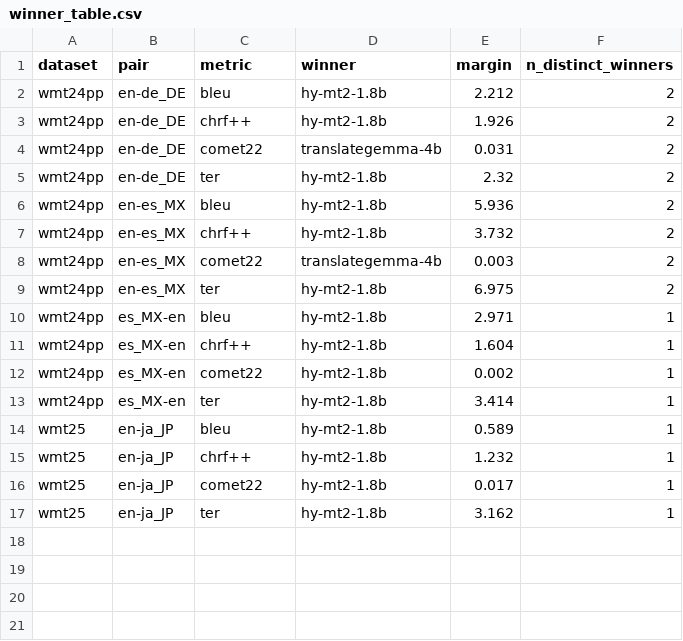
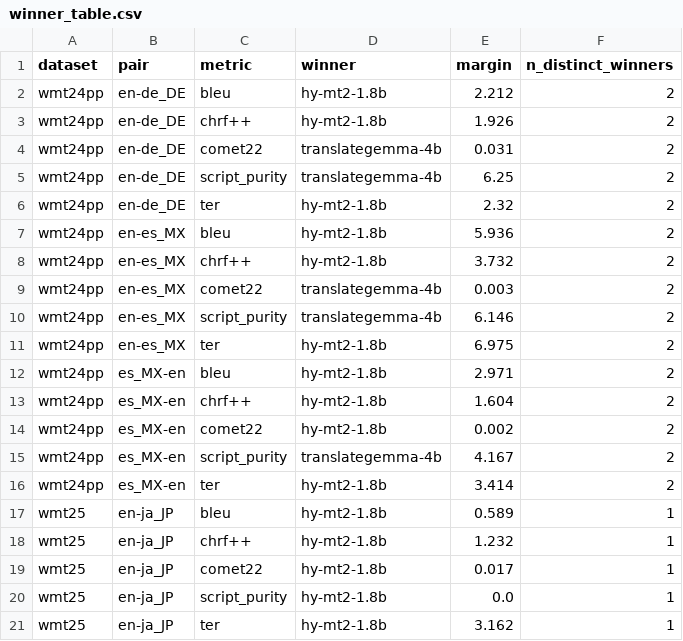
Before and after one commit to FrankFacundo/Lab, a CSV file: translate_evaluation/outputs/scores/winner_table.csv, drawn as a sheet.

```diff
--- a/translate_evaluation/outputs/scores/winner_table.csv
+++ b/translate_evaluation/outputs/scores/winner_table.csv
@@ -4,2 +4,3 @@ wmt24pp,en-de_DE,chrf++,hy-mt2-1.8b,1.926,2
 wmt24pp,en-de_DE,comet22,translategemma-4b,0.031,2
+wmt24pp,en-de_DE,script_purity,translategemma-4b,6.25,2
 wmt24pp,en-de_DE,ter,hy-mt2-1.8b,2.32,2
@@ -8,7 +9,9 @@ wmt24pp,en-es_MX,chrf++,hy-mt2-1.8b,3.732,2
 wmt24pp,en-es_MX,comet22,translategemma-4b,0.003,2
+wmt24pp,en-es_MX,script_purity,translategemma-4b,6.146,2
 wmt24pp,en-es_MX,ter,hy-mt2-1.8b,6.975,2
-wmt24pp,es_MX-en,bleu,hy-mt2-1.8b,2.971,1
-wmt24pp,es_MX-en,chrf++,hy-mt2-1.8b,1.604,1
-wmt24pp,es_MX-en,comet22,hy-mt2-1.8b,0.002,1
-wmt24pp,es_MX-en,ter,hy-mt2-1.8b,3.414,1
+wmt24pp,es_MX-en,bleu,hy-mt2-1.8b,2.971,2
+wmt24pp,es_MX-en,chrf++,hy-mt2-1.8b,1.604,2
+wmt24pp,es_MX-en,comet22,hy-mt2-1.8b,0.002,2
+wmt24pp,es_MX-en,script_purity,translategemma-4b,4.167,2
+wmt24pp,es_MX-en,ter,hy-mt2-1.8b,3.414,2
 wmt25,en-ja_JP,bleu,hy-mt2-1.8b,0.589,1
@@ -16,2 +19,3 @@ wmt25,en-ja_JP,chrf++,hy-mt2-1.8b,1.232,1
 wmt25,en-ja_JP,comet22,hy-mt2-1.8b,0.017,1
+wmt25,en-ja_JP,script_purity,hy-mt2-1.8b,0.0,1
 wmt25,en-ja_JP,ter,hy-mt2-1.8b,3.162,1
```
Also changed, not shown: translate_evaluation/outputs/scores/metric_correlations.csv, translate_evaluation/outputs/scores/preference_agreement.csv, 9 other files.
